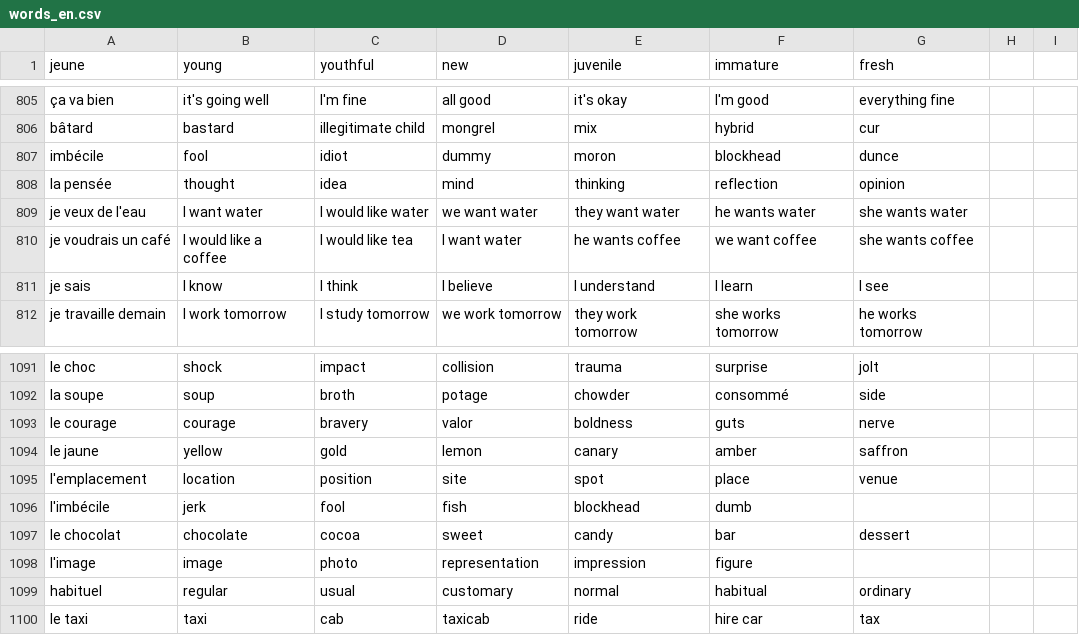
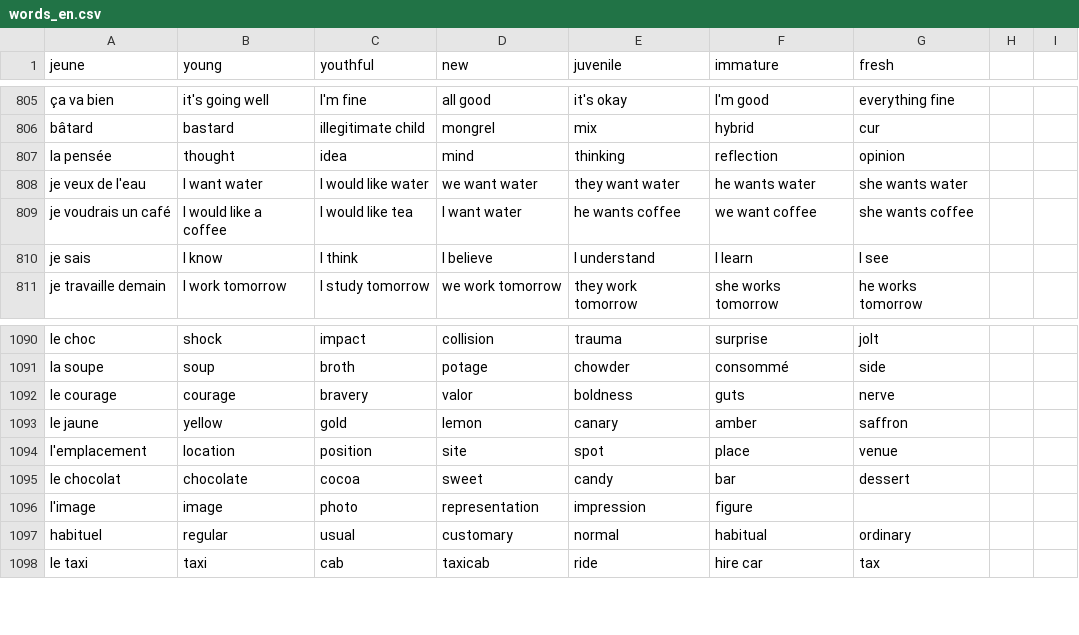
Before and after one commit to Socket-Net/fdi.mm, a CSV file: words_en.csv, drawn as a sheet; only a part is shown, gaps mark what is left out; the diff names each change by its address in the sheet, - before the commit and + after, or states it on an @@ line.

Commit message:
Update words_en.csv

```diff
--- a/words_en.csv
+++ b/words_en.csv
-row 807: imbécile | fool | idiot | dummy | moron | blockhead | dunce
-row 1096: l'imbécile | jerk | fool | fish | blockhead | dumb
```
